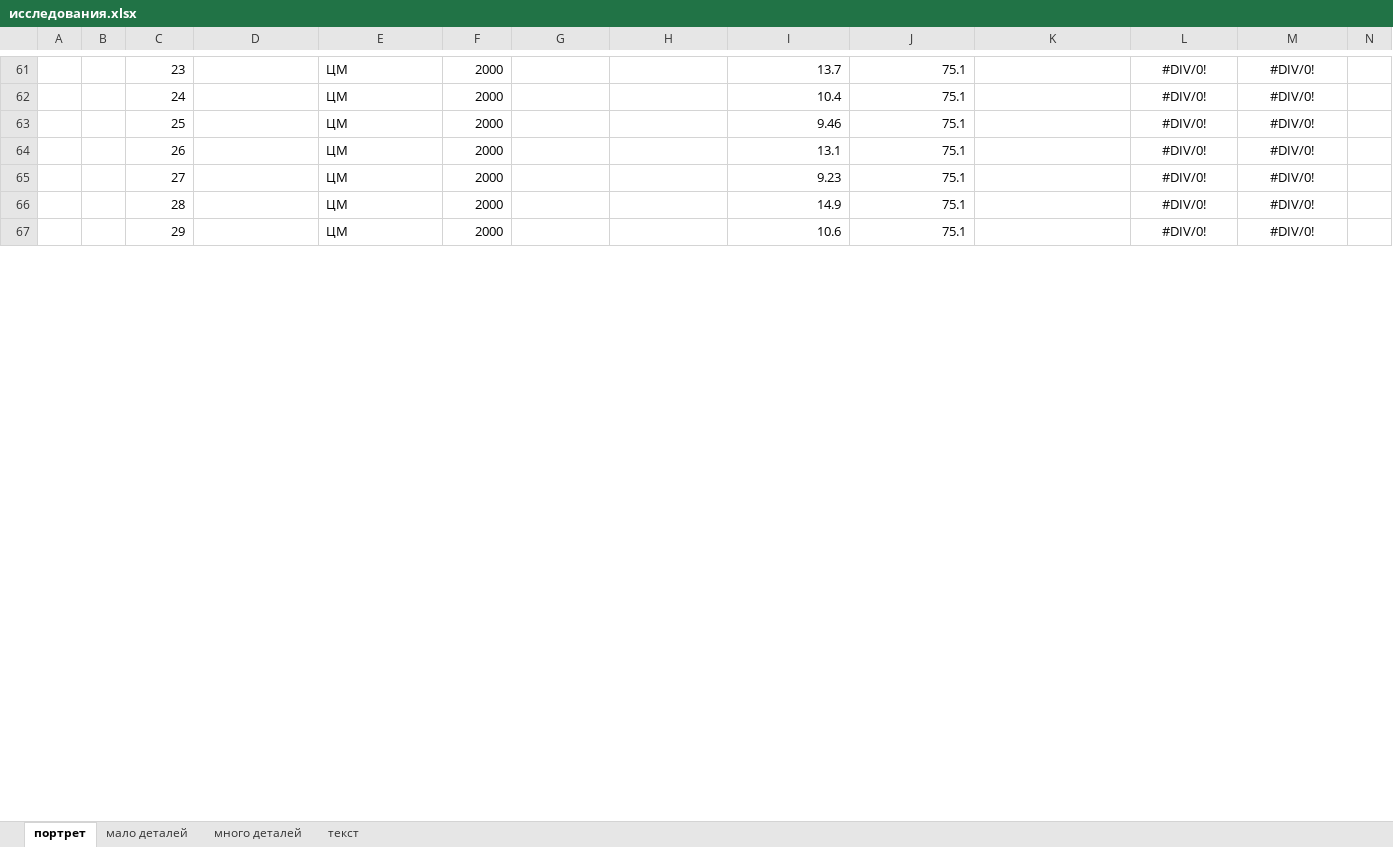
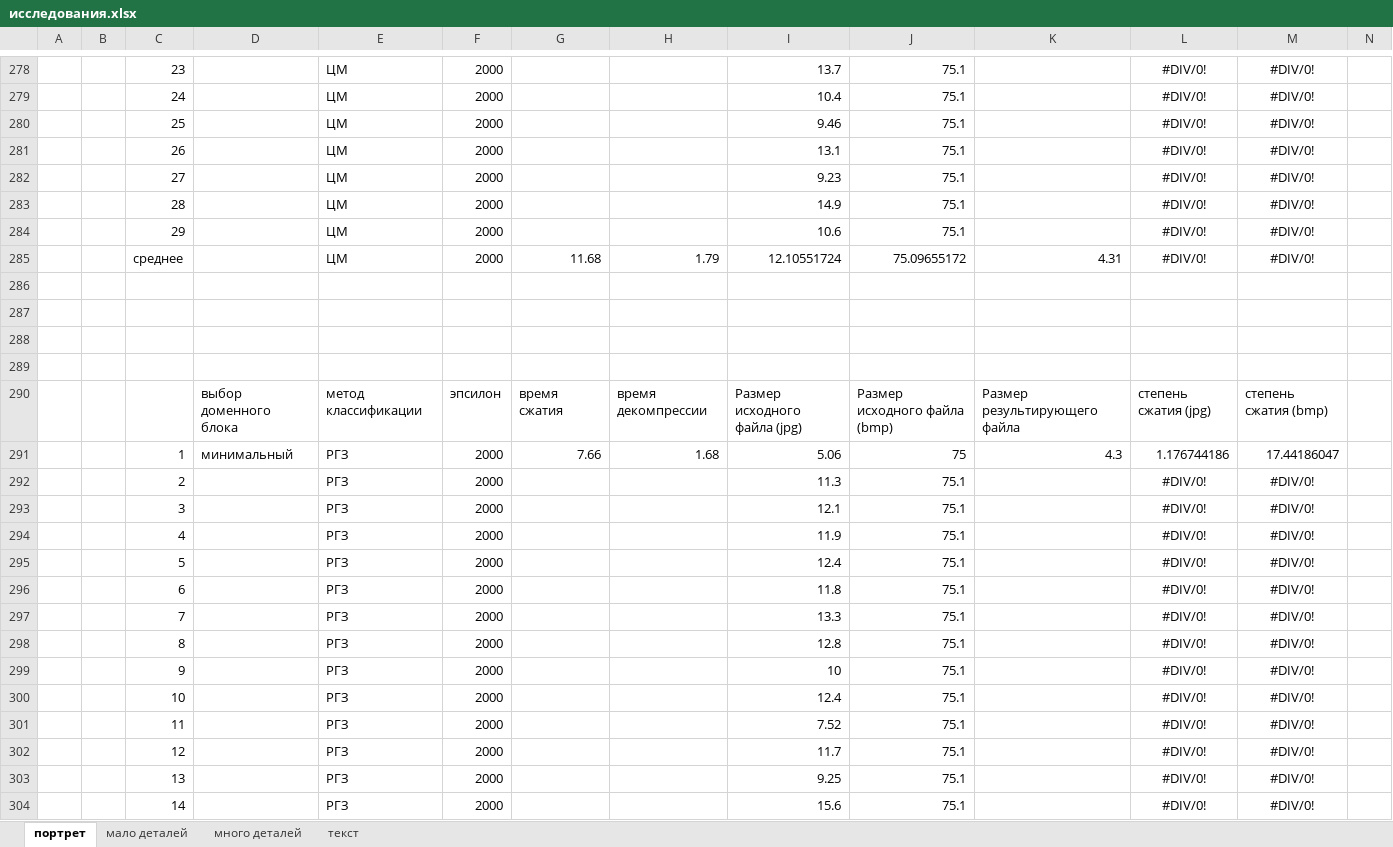
Before and after one commit to ViktoriaWofC/Fractl, an Excel workbook: documents/исследования.xlsx, sheet портрет, drawn as a sheet; only a part is shown, gaps mark what is left out; values as stored, in another font and other column widths than the file's, no borders; rows hold the shown columns only; the diff covers the shown part only; the diff names each change by its address in the sheet, - before the commit and + after, or states it on an @@ line.

```diff
--- a/documents/исследования.xlsx (sheet портрет)
+++ b/documents/исследования.xlsx (sheet портрет)
+row 285:  |  | среднее |  | ЦМ | 2000 | 11.68 | 1.79 | 12.10551724 | 75.09655172 | 4.31 | #DIV/0! | #DIV/0!
+row 286: (empty)
+row 287: (empty)
+row 288: (empty)
+row 289: (empty)
+row 290:  |  |  | выбор доменного блока | метод классификации | эпсилон | время сжатия | время декомпрессии | Размер исходного файла (jpg) | Размер исходного файла (bmp) | Размер результирующего файла | степень сжатия (jpg) | степень сжатия (bmp)
+row 291:  |  | 1 | минимальный | РГЗ | 2000 | 7.66 | 1.68 | 5.06 | 75 | 4.3 | 1.176744186 | 17.44186047
+row 292:  |  | 2 |  | РГЗ | 2000 |  |  | 11.3 | 75.1 |  | #DIV/0! | #DIV/0!
+row 293:  |  | 3 |  | РГЗ | 2000 |  |  | 12.1 | 75.1 |  | #DIV/0! | #DIV/0!
+row 294:  |  | 4 |  | РГЗ | 2000 |  |  | 11.9 | 75.1 |  | #DIV/0! | #DIV/0!
+row 295:  |  | 5 |  | РГЗ | 2000 |  |  | 12.4 | 75.1 |  | #DIV/0! | #DIV/0!
+row 296:  |  | 6 |  | РГЗ | 2000 |  |  | 11.8 | 75.1 |  | #DIV/0! | #DIV/0!
+row 297:  |  | 7 |  | РГЗ | 2000 |  |  | 13.3 | 75.1 |  | #DIV/0! | #DIV/0!
+row 298:  |  | 8 |  | РГЗ | 2000 |  |  | 12.8 | 75.1 |  | #DIV/0! | #DIV/0!
+row 299:  |  | 9 |  | РГЗ | 2000 |  |  | 10 | 75.1 |  | #DIV/0! | #DIV/0!
+row 300:  |  | 10 |  | РГЗ | 2000 |  |  | 12.4 | 75.1 |  | #DIV/0! | #DIV/0!
+row 301:  |  | 11 |  | РГЗ | 2000 |  |  | 7.52 | 75.1 |  | #DIV/0! | #DIV/0!
+row 302:  |  | 12 |  | РГЗ | 2000 |  |  | 11.7 | 75.1 |  | #DIV/0! | #DIV/0!
+row 303:  |  | 13 |  | РГЗ | 2000 |  |  | 9.25 | 75.1 |  | #DIV/0! | #DIV/0!
+row 304:  |  | 14 |  | РГЗ | 2000 |  |  | 15.6 | 75.1 |  | #DIV/0! | #DIV/0!
```
Also changed, not shown: 176 added rows, 8 edited cells and cell formats elsewhere in this sheet, formulas that keep their value, hidden cells.
